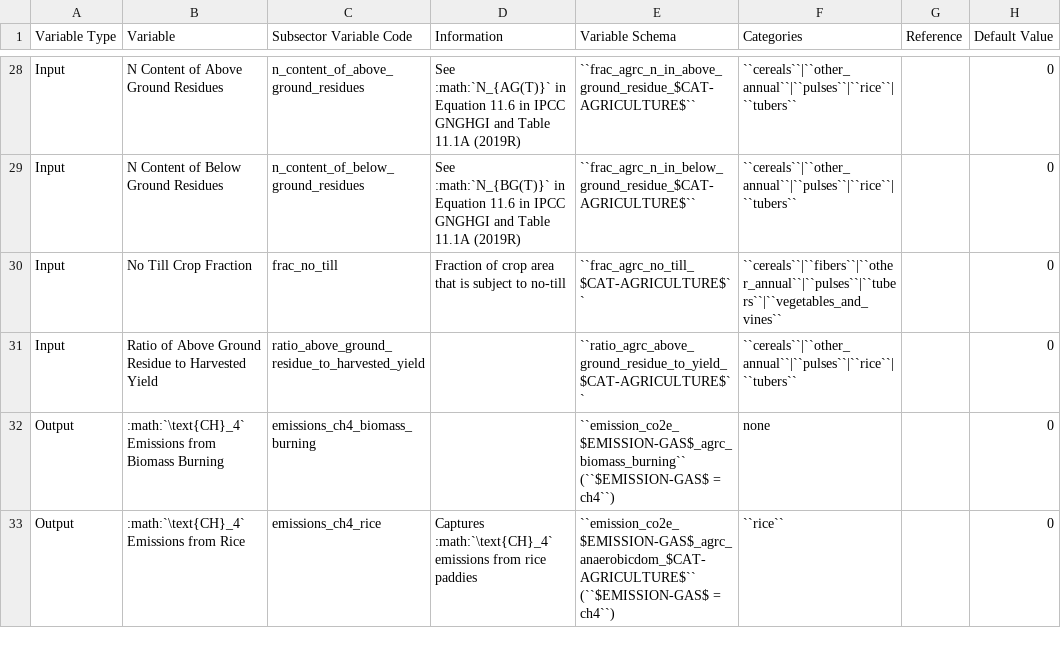
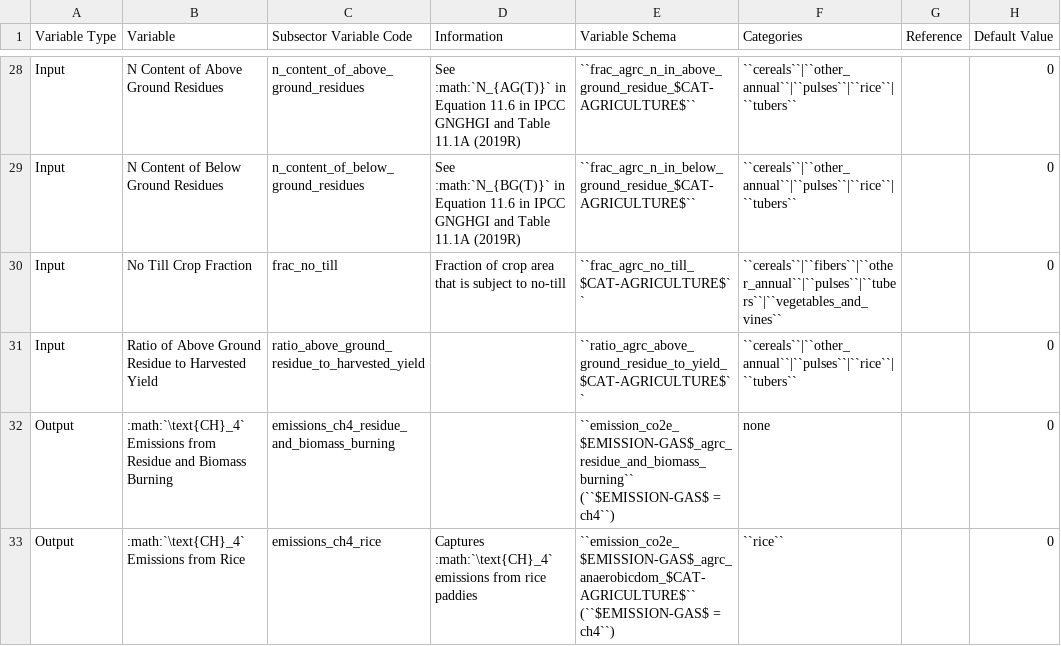
Before and after one commit to jcsyme/sisepuede, a CSV file: sisepuede/attributes/variable_definitions_af_agrc.csv, drawn as a sheet; only a part is shown, gaps mark what is left out; the diff covers the shown part only; the diff names each change by its address in the sheet, - before the commit and + after, or states it on an @@ line.

Commit message:
added residue emit and seq variables to enable tracking through the food/energy system

```diff
--- a/sisepuede/attributes/variable_definitions_af_agrc.csv
+++ b/sisepuede/attributes/variable_definitions_af_agrc.csv
-B32 (Variable): …Emissions from Biomass Burning
+B32 (Variable): …Emissions from Residue and Biomass Burning
-C32 (Subsector Variable Code): emissions_ch4_biomass_burning
+C32 (Subsector Variable Code): emissions_ch4_residue_and_biomass_burning
-E32 (Variable Schema): ``emission_co2e_$EMISSION-GAS$_agrc_biomass_burning`` (``$EMISSION-GAS$ =…
+E32 (Variable Schema): ``emission_co2e_$EMISSION-GAS$_agrc_residue_and_biomass_burning`` (``$EMISSION-GAS$ =…
```
Also changed, not shown: 2 added rows and 7 edited cells elsewhere in this file, 1 other file.
